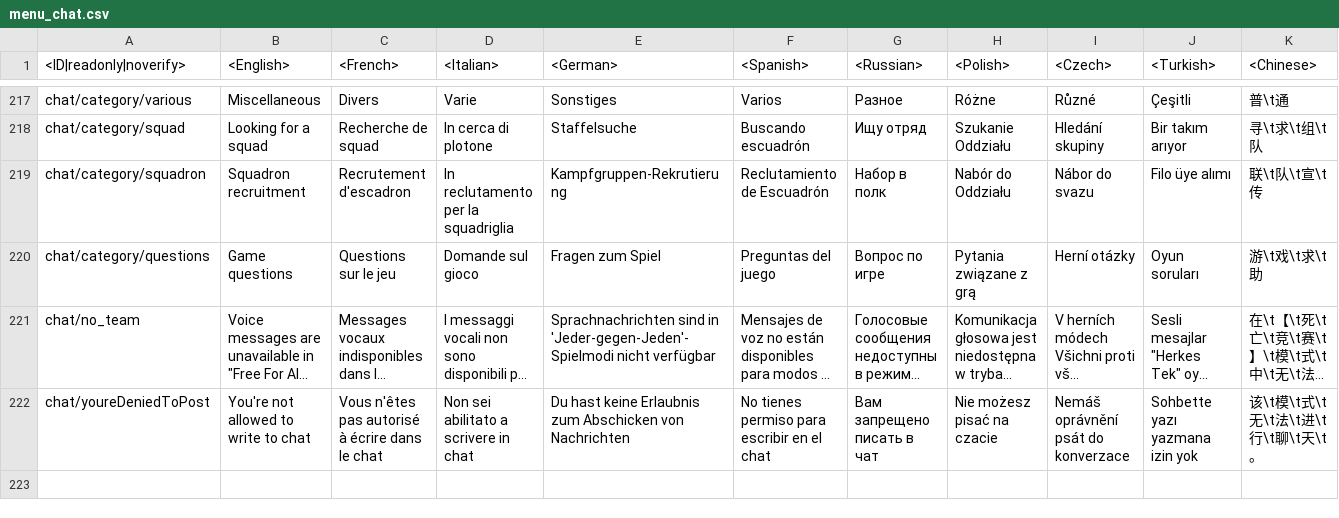
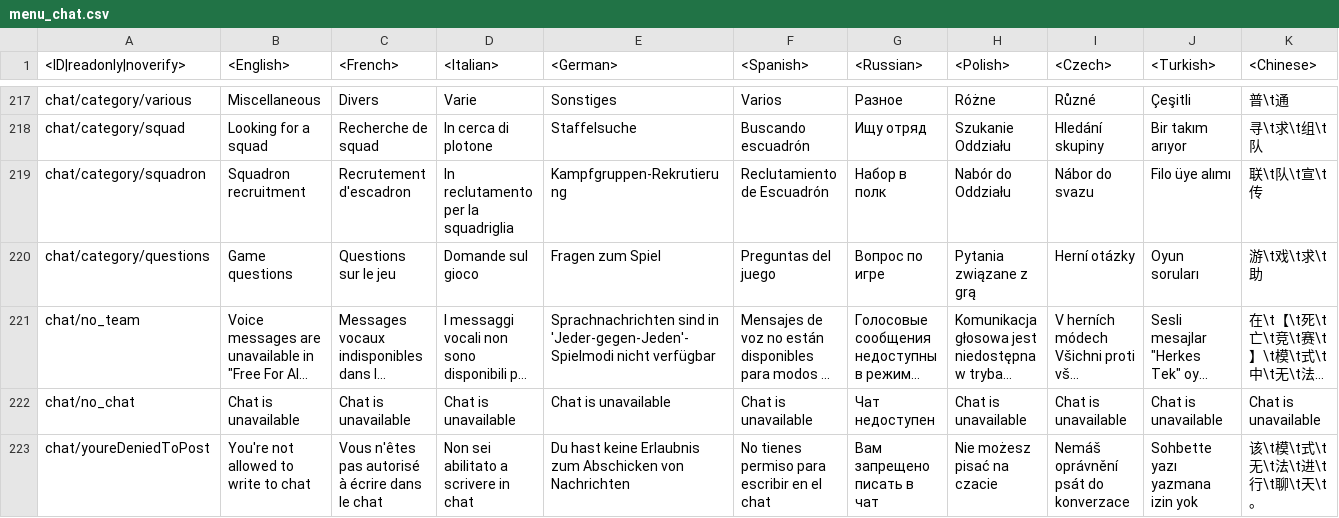
Before and after one commit to VitaliiAndreev/WarThunder_JsonFileChanges, a CSV file: Files/lang.vromfs.bin_u/lang/menu_chat.csv, drawn as a sheet; only a part is shown, gaps mark what is left out; long unchanged cells end in …; rows hold the shown columns only; the diff names each change by its address in the sheet, - before the commit and + after, or states it on an @@ line.

```diff
--- a/Files/lang.vromfs.bin_u/lang/menu_chat.csv
+++ b/Files/lang.vromfs.bin_u/lang/menu_chat.csv
+row 222: chat/no_chat | Chat is unavailable | Chat is unavailable | Chat is unavailable | Chat is unavailable | Chat is unavailable | Чат недоступен | Chat is unavailable | Chat is unavailable | Chat is unavailable | Chat is unavailable
```
Also changed, not shown: Files/lang.vromfs.bin_u/lang/menu_events.csv, Files/lang.vromfs.bin_u/lang/menu_options.csv, 18 other files.
